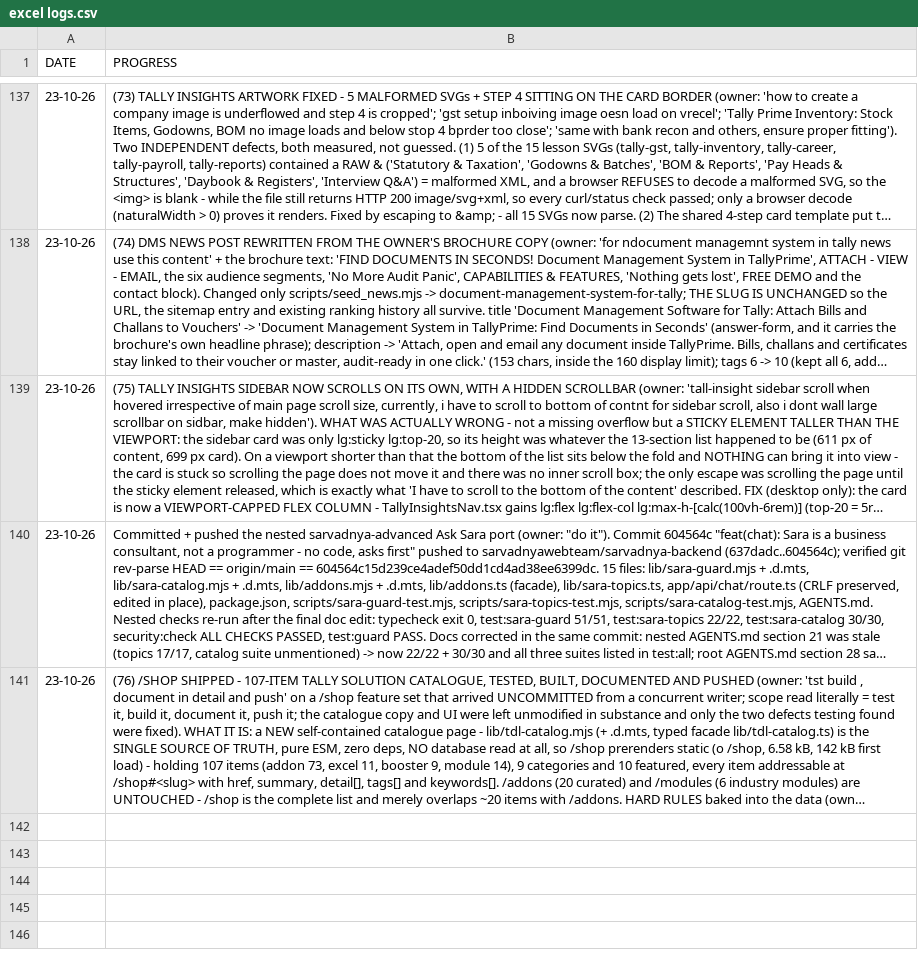
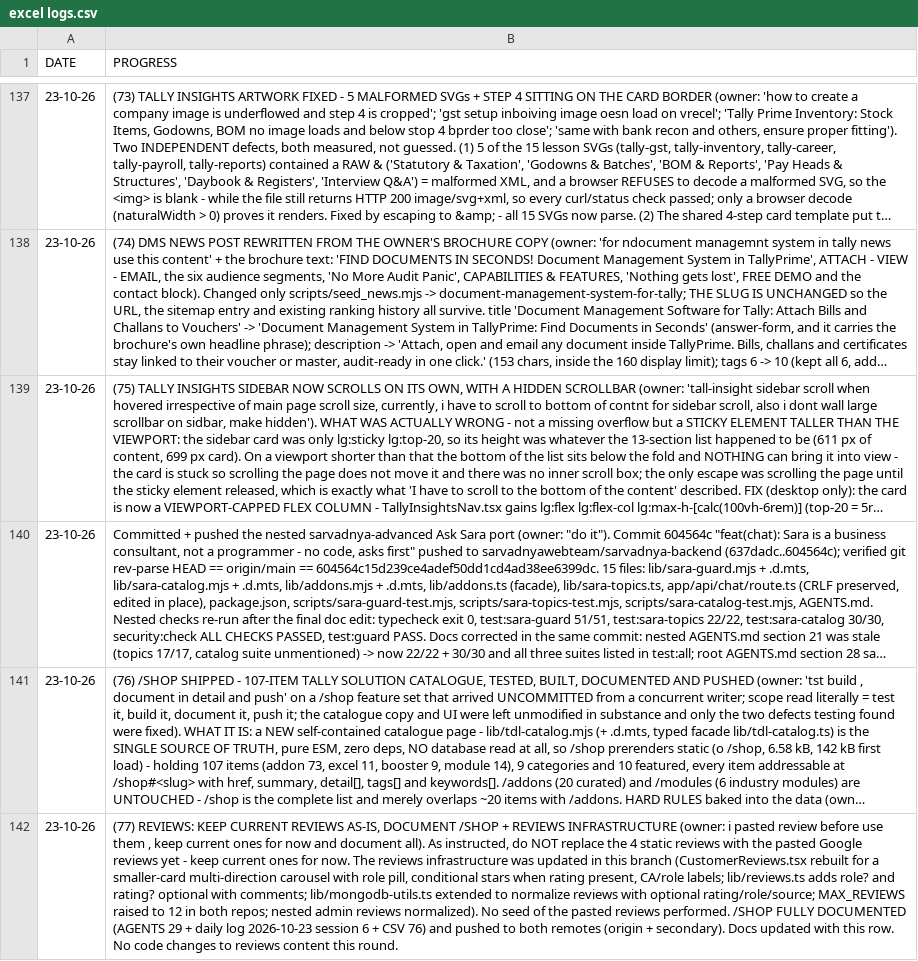
Before and after one commit to Orthodox2000/sarvadnya-infotech-2, a CSV file: daily logs/excel logs.csv, drawn as a sheet; only a part is shown, gaps mark what is left out; long unchanged cells end in …; the diff names each change by its address in the sheet, - before the commit and + after, or states it on an @@ line.

Commit message:
docs: hold the pasted Google reviews, document the reviews wall + /shop
Owner: "i pasted review before use them , keep current ones for now and
document all".

Nothing about the live review content changed: the four staticReviews in
lib/reviews.ts (Vijay Kulkarni, Anita Deshmukh, Suresh Mehta, Priya Sharma)
remain the homepage fallback, no row was inserted/replaced/reordered, no seed
script was written and no seed was run.

Documented instead:
- AGENTS.md new section 30 - the hold ruling, the reviews infrastructure that
  already exists (optional role/rating/source on Review, the smaller-card
  multi-direction carousel, MAX_REVIEWS 4 -> 12, admin parity) and the exact
  go-live checklist for when the owner confirms the curated list.
- daily logs/2026-10-23.md session (7) - what supports the reviews, what was
  deliberately not done, and what documentation shipped.
- daily logs/excel logs.csv row 77.

Also repaired a row-76/row-77 merge in the tracker: the CSV had no trailing
newline, so the appended row landed on the same line. Verified the file now
parses as 142 rows of exactly 2 columns.

/shop stays documented in AGENTS.md section 29 + daily log section 25-30 +
tracker row 76 and is already pushed to both remotes.

```diff
--- a/daily logs/excel logs.csv
+++ b/daily logs/excel logs.csv
+row 142: 23-10-26 | (77) REVIEWS: KEEP CURRENT REVIEWS AS-IS, DOCUMENT /SHOP + REVIEWS INFRASTRUCTURE (owner: i pasted review before use them , keep current ones for now and document all). As instructed, do NOT replace the 4 static reviews with the pasted Google reviews yet - keep current ones for now. The reviews infrastructure was updated in this branch (CustomerReviews.tsx rebuilt for a smaller-card multi-direction carousel with role pill, conditional stars when rating present, CA/role labels; lib/reviews.ts adds role? and rating? optional with comments; lib/mongodb-utils.ts extended to normalize reviews with optional rating/role/source; MAX_REVIEWS raised to 12 in both repos; nested admin reviews normalized). No seed of the pasted reviews performed. /SHOP FULLY DOCUMENTED (AGENTS 29 + daily log 2026-10-23 session 6 + CSV 76) and pushed to both remotes (origin + secondary). Docs updated with this row. No code changes to reviews content this round.
```
Also changed, not shown: 2 other files.
